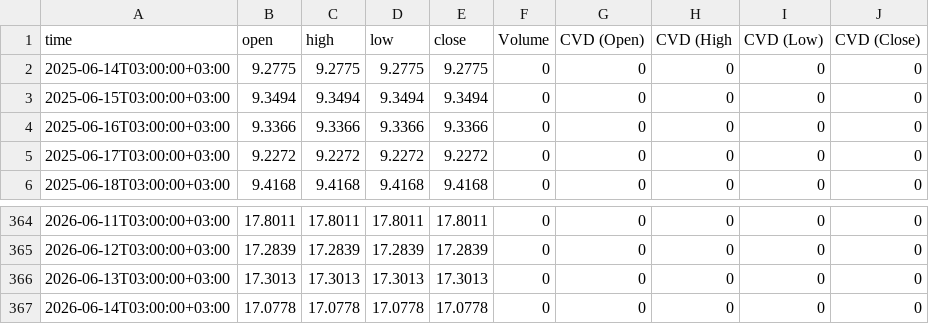
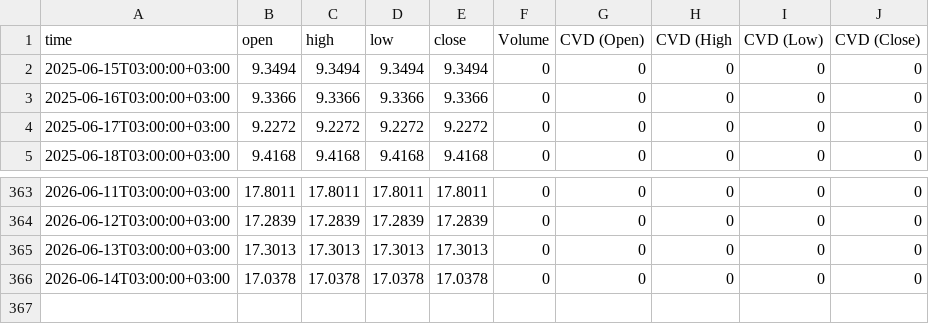
Before and after one commit to sanadshlabi89-cloud/btc-data, a CSV file: USDT.D, 1440.csv, drawn as a sheet; only a part is shown, gaps mark what is left out.

```diff
--- a/USDT.D, 1440.csv
+++ b/USDT.D, 1440.csv
@@ -1,3 +1,2 @@
 time,open,high,low,close,Volume,CVD (Open),CVD (High,CVD (Low),CVD (Close)
-2025-06-14T03:00:00+03:00,9.2775,9.2775,9.2775,9.2775,0,0,0,0,0
 2025-06-15T03:00:00+03:00,9.3494,9.3494,9.3494,9.3494,0,0,0,0,0
@@ -366,2 +365,2 @@ time,open,high,low,close,Volume,CVD (Open),CVD (High,CVD (Low),CVD (Close)
 2026-06-13T03:00:00+03:00,17.3013,17.3013,17.3013,17.3013,0,0,0,0,0
-2026-06-14T03:00:00+03:00,17.0778,17.0778,17.0778,17.0778,0,0,0,0,0
+2026-06-14T03:00:00+03:00,17.0378,17.0378,17.0378,17.0378,0,0,0,0,0
```
Also changed, not shown: BTCUSDT.P, 1.csv, BTCUSDT.P, 15.csv, 6 other files.
